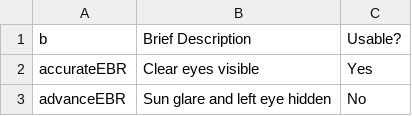
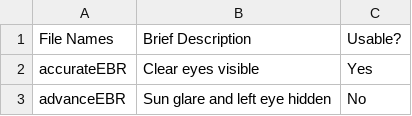
Before and after one commit to zohairahmedd/rescript, a CSV file: EBR_Videos_Excel.csv (was EBR_Videos.csv), drawn as a sheet; only a part is shown.

Commit message:
updated excel sheet

```diff
--- a/EBR_Videos.csv
+++ b/EBR_Videos_Excel.csv
@@ -1,2 +1,2 @@
-b,Brief Description,Usable?
+File Names,Brief Description,Usable?
 accurateEBR,Clear eyes visible,Yes
```
